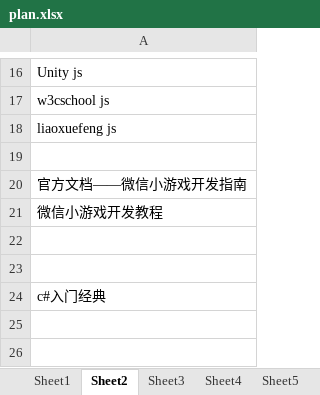
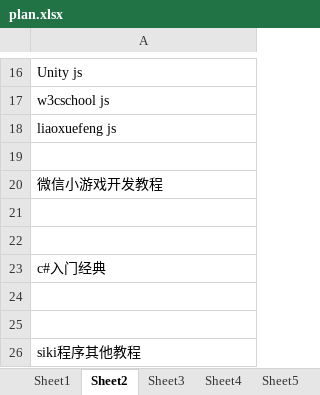
Before and after one commit to Gaolbirdy/Lab, an Excel workbook: plan.xlsx, sheet Sheet2, drawn as a sheet; only a part is shown, gaps mark what is left out; the shorter side is filled out with more unchanged rows; values as stored, in another font and other column widths than the file's, no borders; the diff names each change by its address in the sheet, - before the commit and + after, or states it on an @@ line.

Commit message:
commit

```diff
--- a/plan.xlsx (sheet Sheet2)
+++ b/plan.xlsx (sheet Sheet2)
-row 20: 官方文档——微信小游戏开发指南
```
